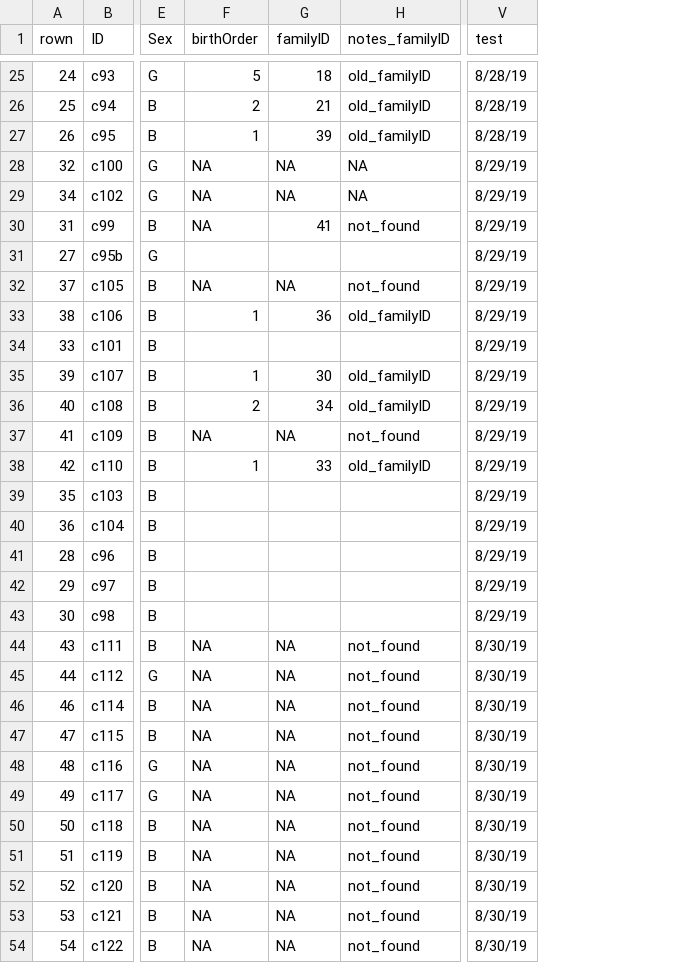
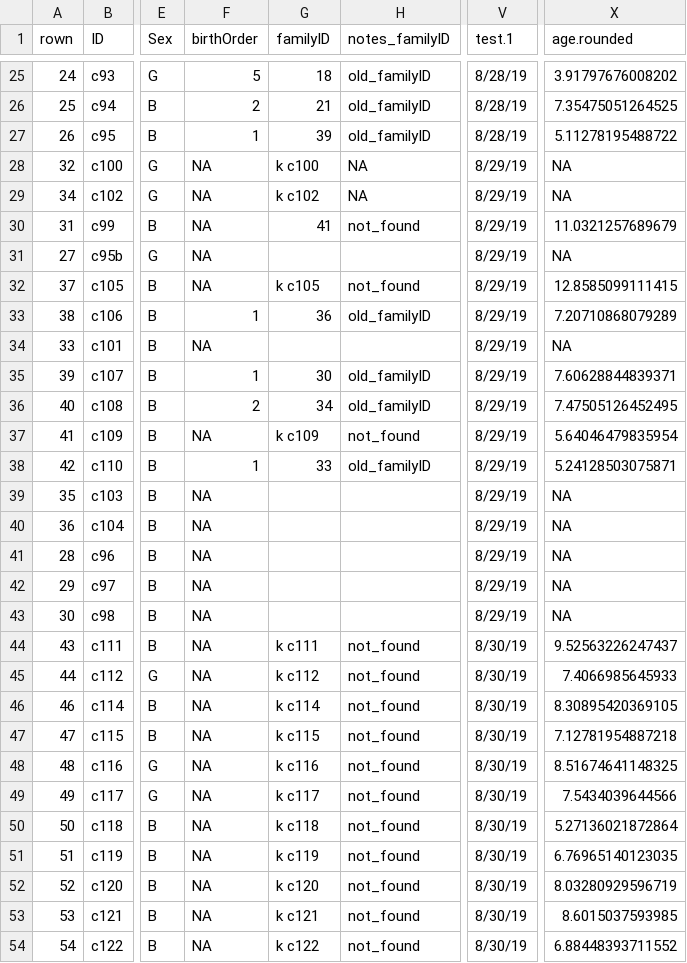
Before and after one commit to alecristia/nwryd19, a CSV file: nwr-demo.csv, drawn as a sheet; only a part is shown, gaps mark what is left out; the diff covers the shown part only; the diff names each change by its address in the sheet, - before the commit and + after, or states it on an @@ line.

```diff
--- a/nwr-demo.csv
+++ b/nwr-demo.csv
+column X (age.rounded), rows 25-54: 3.91797676008202 | 7.35475051264525 | 5.11278195488722 | NA | NA | 11.0321257689679 | NA | 12.8585099111415 | 7.20710868079289 | NA | 7.60628844839371 | 7.47505126452495 | 5.64046479835954 | 5.24128503075871 | NA | NA | NA | NA | NA | 9.52563226247437 | 7.4066985645933 | 8.30895420369105 | 7.12781954887218 | 8.51674641148325 | 7.5434039644566 | 5.27136021872864 | 6.76965140123035 | 8.03280929596719 | 8.6015037593985 | 6.88448393711552
-V1: test
+V1: test.1
-G28 (familyID): NA
+G28 (familyID): k c100
-G29 (familyID): NA
+G29 (familyID): k c102
-F31 (birthOrder): (empty)
+F31 (birthOrder): NA
-G32 (familyID): NA
+G32 (familyID): k c105
-F34 (birthOrder): (empty)
+F34 (birthOrder): NA
-G37 (familyID): NA
+G37 (familyID): k c109
-F39:F43 (birthOrder): (empty)
+F39:F43 (birthOrder): NA
-G44 (familyID): NA
+G44 (familyID): k c111
-G45 (familyID): NA
+G45 (familyID): k c112
-G46 (familyID): NA
+G46 (familyID): k c114
-G47 (familyID): NA
+G47 (familyID): k c115
-G48 (familyID): NA
+G48 (familyID): k c116
-G49 (familyID): NA
+G49 (familyID): k c117
-G50 (familyID): NA
+G50 (familyID): k c118
-G51 (familyID): NA
+G51 (familyID): k c119
-G52 (familyID): NA
+G52 (familyID): k c120
-G53 (familyID): NA
+G53 (familyID): k c121
-G54 (familyID): NA
+G54 (familyID): k c122
```
Also changed, not shown: 6 edited cells elsewhere in this file, 7 other files.
